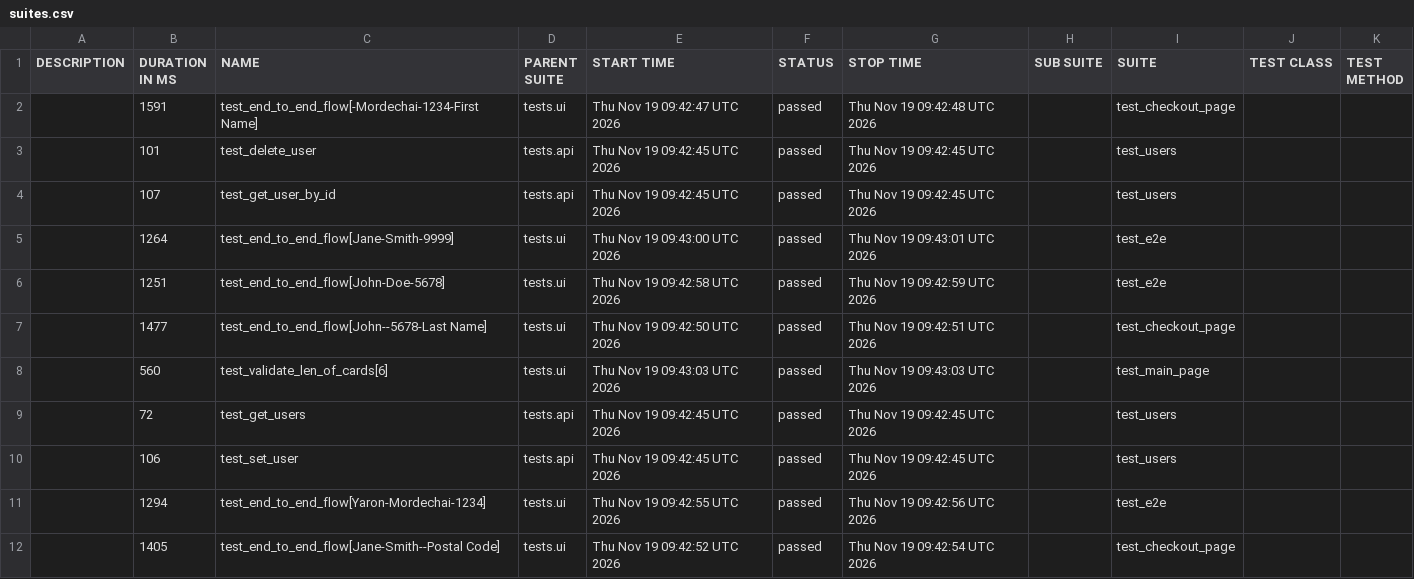
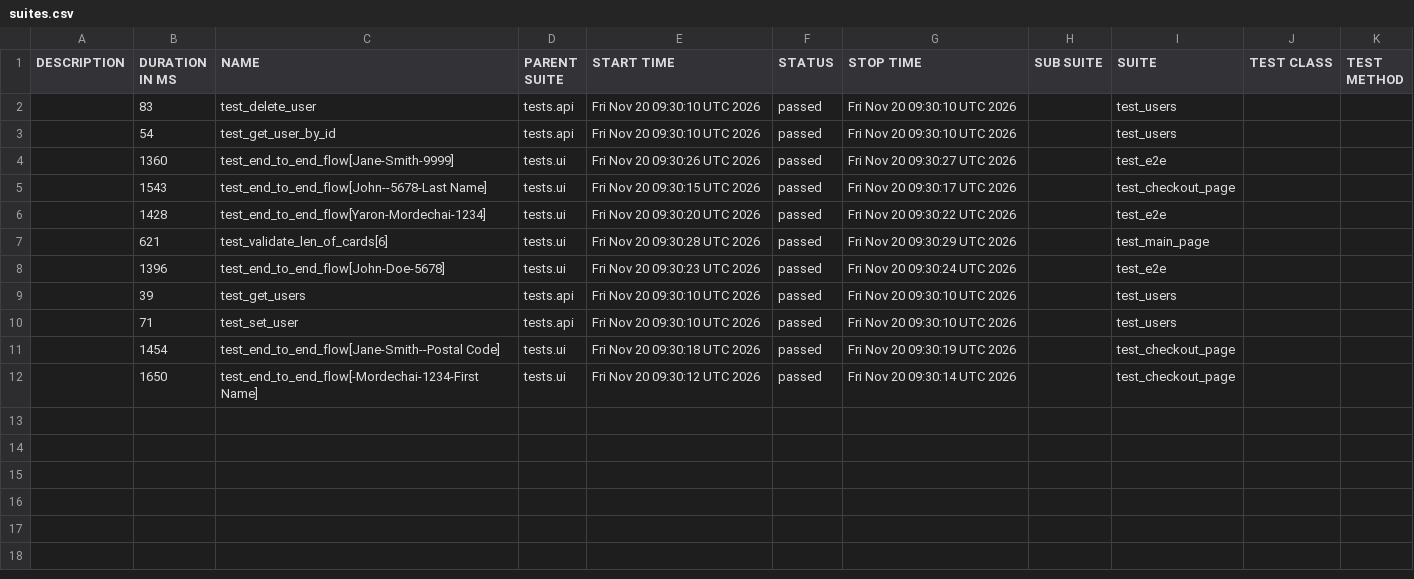
Before and after one commit to Yaronmd/Automation, a CSV file: data/suites.csv, drawn as a sheet.

```diff
--- a/data/suites.csv
+++ b/data/suites.csv
@@ -1,12 +1,12 @@
 "DESCRIPTION","DURATION IN MS","NAME","PARENT SUITE","START TIME","STATUS","STOP TIME","SUB SUITE","SUITE","TEST CLASS","TEST METHOD"
-"","1591","test_end_to_end_flow[-Mordechai-1234-First Name]","tests.ui","Thu Nov 19 09:42:47 UTC 2026","passed","Thu Nov 19 09:42:48 UTC 2026","","test_checkout_page","",""
-"","101","test_delete_user","tests.api","Thu Nov 19 09:42:45 UTC 2026","passed","Thu Nov 19 09:42:45 UTC 2026","","test_users","",""
-"","107","test_get_user_by_id","tests.api","Thu Nov 19 09:42:45 UTC 2026","passed","Thu Nov 19 09:42:45 UTC 2026","","test_users","",""
-"","1264","test_end_to_end_flow[Jane-Smith-9999]","tests.ui","Thu Nov 19 09:43:00 UTC 2026","passed","Thu Nov 19 09:43:01 UTC 2026","","test_e2e","",""
-"","1251","test_end_to_end_flow[John-Doe-5678]","tests.ui","Thu Nov 19 09:42:58 UTC 2026","passed","Thu Nov 19 09:42:59 UTC 2026","","test_e2e","",""
-"","1477","test_end_to_end_flow[John--5678-Last Name]","tests.ui","Thu Nov 19 09:42:50 UTC 2026","passed","Thu Nov 19 09:42:51 UTC 2026","","test_checkout_page","",""
-"","560","test_validate_len_of_cards[6]","tests.ui","Thu Nov 19 09:43:03 UTC 2026","passed","Thu Nov 19 09:43:03 UTC 2026","","test_main_page","",""
-"","72","test_get_users","tests.api","Thu Nov 19 09:42:45 UTC 2026","passed","Thu Nov 19 09:42:45 UTC 2026","","test_users","",""
-"","106","test_set_user","tests.api","Thu Nov 19 09:42:45 UTC 2026","passed","Thu Nov 19 09:42:45 UTC 2026","","test_users","",""
-"","1294","test_end_to_end_flow[Yaron-Mordechai-1234]","tests.ui","Thu Nov 19 09:42:55 UTC 2026","passed","Thu Nov 19 09:42:56 UTC 2026","","test_e2e","",""
-"","1405","test_end_to_end_flow[Jane-Smith--Postal Code]","tests.ui","Thu Nov 19 09:42:52 UTC 2026","passed","Thu Nov 19 09:42:54 UTC 2026","","test_checkout_page","",""
+"","83","test_delete_user","tests.api","Fri Nov 20 09:30:10 UTC 2026","passed","Fri Nov 20 09:30:10 UTC 2026","","test_users","",""
+"","54","test_get_user_by_id","tests.api","Fri Nov 20 09:30:10 UTC 2026","passed","Fri Nov 20 09:30:10 UTC 2026","","test_users","",""
+"","1360","test_end_to_end_flow[Jane-Smith-9999]","tests.ui","Fri Nov 20 09:30:26 UTC 2026","passed","Fri Nov 20 09:30:27 UTC 2026","","test_e2e","",""
+"","1543","test_end_to_end_flow[John--5678-Last Name]","tests.ui","Fri Nov 20 09:30:15 UTC 2026","passed","Fri Nov 20 09:30:17 UTC 2026","","test_checkout_page","",""
+"","1428","test_end_to_end_flow[Yaron-Mordechai-1234]","tests.ui","Fri Nov 20 09:30:20 UTC 2026","passed","Fri Nov 20 09:30:22 UTC 2026","","test_e2e","",""
+"","621","test_validate_len_of_cards[6]","tests.ui","Fri Nov 20 09:30:28 UTC 2026","passed","Fri Nov 20 09:30:29 UTC 2026","","test_main_page","",""
+"","1396","test_end_to_end_flow[John-Doe-5678]","tests.ui","Fri Nov 20 09:30:23 UTC 2026","passed","Fri Nov 20 09:30:24 UTC 2026","","test_e2e","",""
+"","39","test_get_users","tests.api","Fri Nov 20 09:30:10 UTC 2026","passed","Fri Nov 20 09:30:10 UTC 2026","","test_users","",""
+"","71","test_set_user","tests.api","Fri Nov 20 09:30:10 UTC 2026","passed","Fri Nov 20 09:30:10 UTC 2026","","test_users","",""
+"","1454","test_end_to_end_flow[Jane-Smith--Postal Code]","tests.ui","Fri Nov 20 09:30:18 UTC 2026","passed","Fri Nov 20 09:30:19 UTC 2026","","test_checkout_page","",""
+"","1650","test_end_to_end_flow[-Mordechai-1234-First Name]","tests.ui","Fri Nov 20 09:30:12 UTC 2026","passed","Fri Nov 20 09:30:14 UTC 2026","","test_checkout_page","",""
```
Also changed, not shown: 48 other files.
